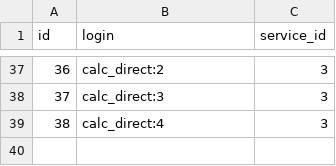
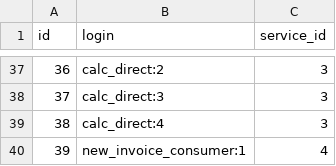
Before and after one commit to inspyration/xbus.monitor, a CSV file: monitor/demo/role.csv, drawn as a sheet; only a part is shown, gaps mark what is left out; the diff names each change by its address in the sheet, - before the commit and + after, or states it on an @@ line.

Commit message:
Updated CSV file for CSV invoice loading test

```diff
--- a/monitor/demo/role.csv
+++ b/monitor/demo/role.csv
+row 40: 39 | new_invoice_consumer:1 | 4
```
Also changed, not shown: 6 other files.
